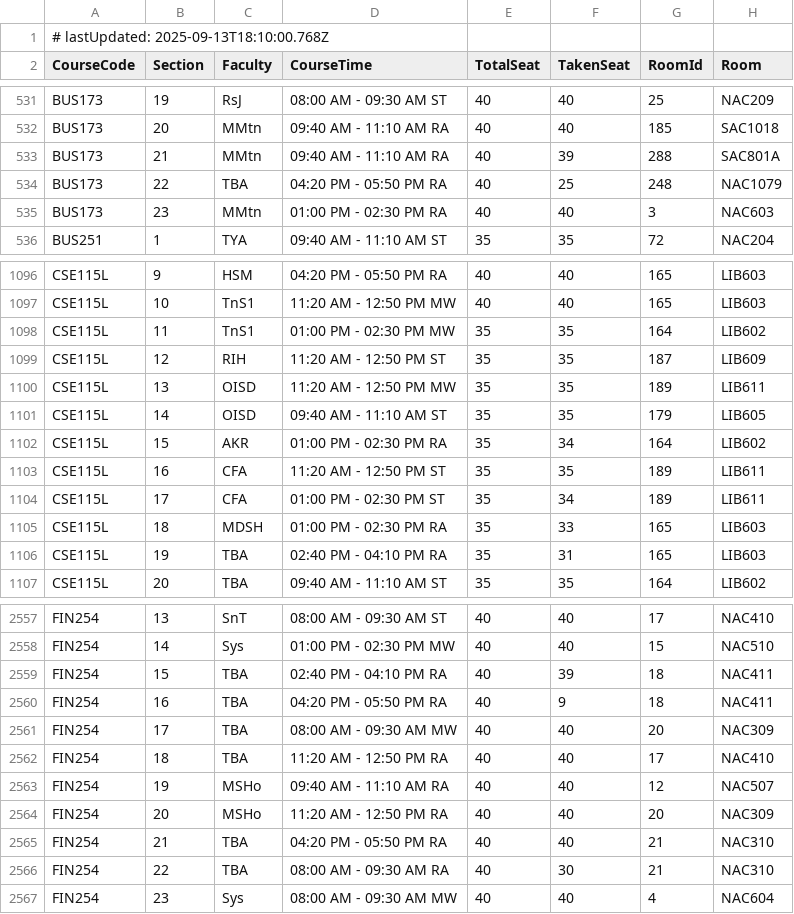
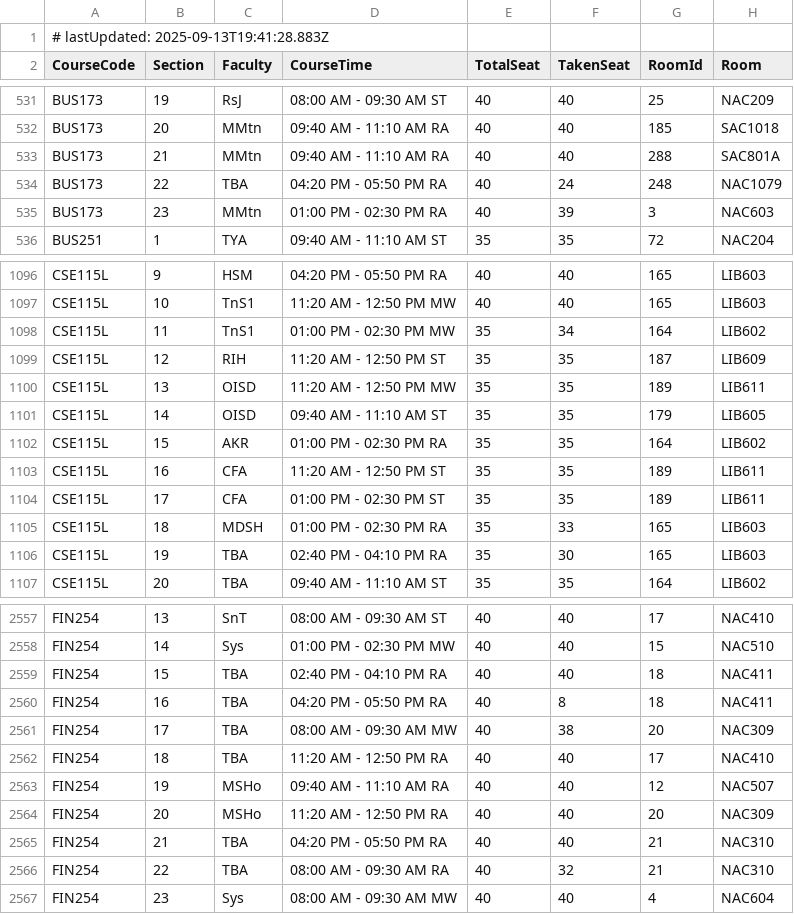
Before and after one commit to nihalxx3/rds2.northsouth.edu-Fall2025, a CSV file: source/updated.csv, drawn as a sheet; only a part is shown, gaps mark what is left out; the diff covers the shown part only.

```diff
--- a/source/updated.csv
+++ b/source/updated.csv
@@ -1,2 +1,2 @@
-# lastUpdated: 2025-09-13T18:10:00.768Z
+# lastUpdated: 2025-09-13T19:41:28.883Z
 CourseCode,Section,Faculty,CourseTime,TotalSeat,TakenSeat,RoomId,Room
@@ -532,5 +532,5 @@ BUS173,19,RsJ,08:00 AM - 09:30 AM ST,40,40,25,NAC209
 BUS173,20,MMtn,09:40 AM - 11:10 AM RA,40,40,185,SAC1018
-BUS173,21,MMtn,09:40 AM - 11:10 AM RA,40,39,288,SAC801A
-BUS173,22,TBA,04:20 PM - 05:50 PM RA,40,25,248,NAC1079
-BUS173,23,MMtn,01:00 PM - 02:30 PM RA,40,40,3,NAC603
+BUS173,21,MMtn,09:40 AM - 11:10 AM RA,40,40,288,SAC801A
+BUS173,22,TBA,04:20 PM - 05:50 PM RA,40,24,248,NAC1079
+BUS173,23,MMtn,01:00 PM - 02:30 PM RA,40,39,3,NAC603
 BUS251,1,TYA,09:40 AM - 11:10 AM ST,35,35,72,NAC204
@@ -1097,3 +1097,3 @@ CSE115L,9,HSM,04:20 PM - 05:50 PM RA,40,40,165,LIB603
 CSE115L,10,TnS1,11:20 AM - 12:50 PM MW,40,40,165,LIB603
-CSE115L,11,TnS1,01:00 PM - 02:30 PM MW,35,35,164,LIB602
+CSE115L,11,TnS1,01:00 PM - 02:30 PM MW,35,34,164,LIB602
 CSE115L,12,RIH,11:20 AM - 12:50 PM ST,35,35,187,LIB609
@@ -1101,7 +1101,7 @@ CSE115L,13,OISD,11:20 AM - 12:50 PM MW,35,35,189,LIB611
 CSE115L,14,OISD,09:40 AM - 11:10 AM ST,35,35,179,LIB605
-CSE115L,15,AKR,01:00 PM - 02:30 PM RA,35,34,164,LIB602
+CSE115L,15,AKR,01:00 PM - 02:30 PM RA,35,35,164,LIB602
 CSE115L,16,CFA,11:20 AM - 12:50 PM ST,35,35,189,LIB611
-CSE115L,17,CFA,01:00 PM - 02:30 PM ST,35,34,189,LIB611
+CSE115L,17,CFA,01:00 PM - 02:30 PM ST,35,35,189,LIB611
 CSE115L,18,MDSH,01:00 PM - 02:30 PM RA,35,33,165,LIB603
-CSE115L,19,TBA,02:40 PM - 04:10 PM RA,35,31,165,LIB603
+CSE115L,19,TBA,02:40 PM - 04:10 PM RA,35,30,165,LIB603
 CSE115L,20,TBA,09:40 AM - 11:10 AM ST,35,35,164,LIB602
@@ -2558,5 +2558,5 @@ FIN254,13,SnT,08:00 AM - 09:30 AM ST,40,40,17,NAC410
 FIN254,14,Sys,01:00 PM - 02:30 PM MW,40,40,15,NAC510
-FIN254,15,TBA,02:40 PM - 04:10 PM RA,40,39,18,NAC411
-FIN254,16,TBA,04:20 PM - 05:50 PM RA,40,9,18,NAC411
-FIN254,17,TBA,08:00 AM - 09:30 AM MW,40,40,20,NAC309
+FIN254,15,TBA,02:40 PM - 04:10 PM RA,40,40,18,NAC411
+FIN254,16,TBA,04:20 PM - 05:50 PM RA,40,8,18,NAC411
+FIN254,17,TBA,08:00 AM - 09:30 AM MW,40,38,20,NAC309
 FIN254,18,TBA,11:20 AM - 12:50 PM RA,40,40,17,NAC410
@@ -2565,3 +2565,3 @@ FIN254,20,MSHo,11:20 AM - 12:50 PM RA,40,40,20,NAC309
 FIN254,21,TBA,04:20 PM - 05:50 PM RA,40,40,21,NAC310
-FIN254,22,TBA,08:00 AM - 09:30 AM RA,40,30,21,NAC310
+FIN254,22,TBA,08:00 AM - 09:30 AM RA,40,32,21,NAC310
 FIN254,23,Sys,08:00 AM - 09:30 AM MW,40,40,4,NAC604
```
Also changed, not shown: 110 edited cells elsewhere in this file, updated.csv, 2 other files.
